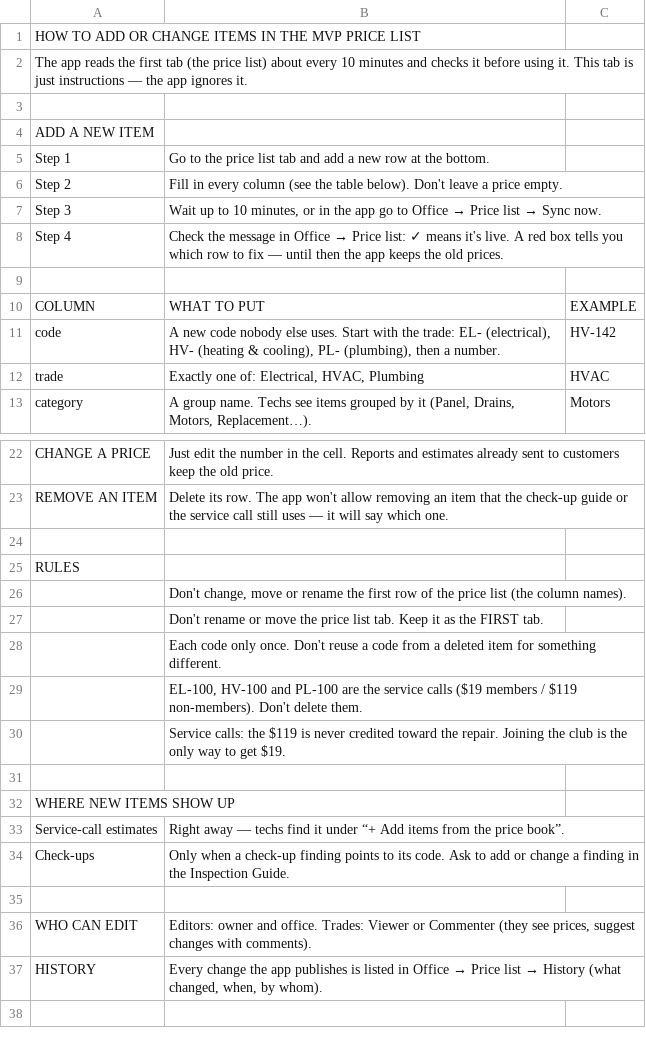
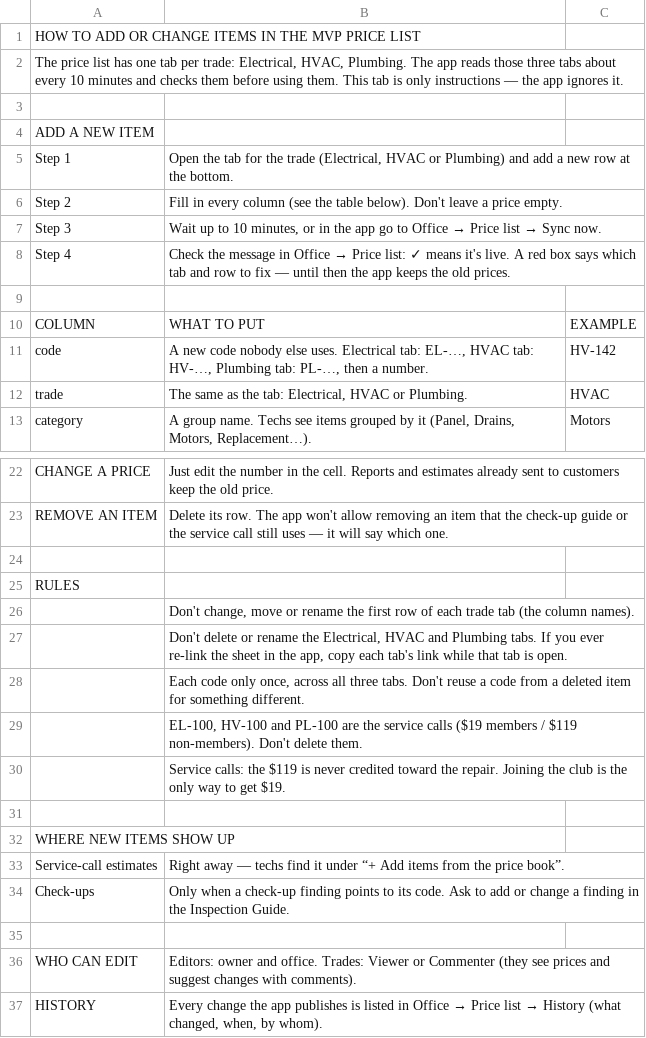
Before and after one commit to nadavlivne/mvp-club-app, a CSV file: docs/price-list-how-to-tab.csv, drawn as a sheet; only a part is shown, gaps mark what is left out.

```diff
--- a/docs/price-list-how-to-tab.csv
+++ b/docs/price-list-how-to-tab.csv
@@ -1,13 +1,13 @@
 HOW TO ADD OR CHANGE ITEMS IN THE MVP PRICE LIST,,
-The app reads the first tab (the price list) about every 10 minutes and checks it before using it. This tab is just instructions — the app ignores it.,,
+"The price list has one tab per trade: Electrical, HVAC, Plumbing. The app reads those three tabs about every 10 minutes and checks them before using them. This tab is only instructions — the app ignores it.",,
 ,,
 ADD A NEW ITEM,,
-Step 1,Go to the price list tab and add a new row at the bottom.,
+Step 1,"Open the tab for the trade (Electrical, HVAC or Plumbing) and add a new row at the bottom.",
 Step 2,Fill in every column (see the table below). Don't leave a price empty.,
 Step 3,"Wait up to 10 minutes, or in the app go to Office → Price list → Sync now.",
-Step 4,Check the message in Office → Price list: ✓ means it's live. A red box tells you which row to fix — until then the app keeps the old prices.,
+Step 4,Check the message in Office → Price list: ✓ means it's live. A red box says which tab and row to fix — until then the app keeps the old prices.,
 ,,
 COLUMN,WHAT TO PUT,EXAMPLE
-code,"A new code nobody else uses. Start with the trade: EL- (electrical), HV- (heating & cooling), PL- (plumbing), then a number.",HV-142
-trade,"Exactly one of: Electrical, HVAC, Plumbing",HVAC
+code,"A new code nobody else uses. Electrical tab: EL-…, HVAC tab: HV-…, Plumbing tab: PL-…, then a number.",HV-142
+trade,"The same as the tab: Electrical, HVAC or Plumbing.",HVAC
 category,"A group name. Techs see items grouped by it (Panel, Drains, Motors, Replacement…).",Motors
@@ -25,5 +25,5 @@ REMOVE AN ITEM,Delete its row. The app won't allow removing an item that the che
 RULES,,
-,"Don't change, move or rename the first row of the price list (the column names).",
-,Don't rename or move the price list tab. Keep it as the FIRST tab.,
-,Each code only once. Don't reuse a code from a deleted item for something different.,
+,"Don't change, move or rename the first row of each trade tab (the column names).",
+,"Don't delete or rename the Electrical, HVAC and Plumbing tabs. If you ever re-link the sheet in the app, copy each tab's link while that tab is open.",
+,"Each code only once, across all three tabs. Don't reuse a code from a deleted item for something different.",
 ,"EL-100, HV-100 and PL-100 are the service calls ($19 members / $119 non-members). Don't delete them.",
@@ -35,3 +35,3 @@ Check-ups,Only when a check-up finding points to its code. Ask to add or change
 ,,
-WHO CAN EDIT,"Editors: owner and office. Trades: Viewer or Commenter (they see prices, suggest changes with comments).",
+WHO CAN EDIT,Editors: owner and office. Trades: Viewer or Commenter (they see prices and suggest changes with comments).,
 HISTORY,"Every change the app publishes is listed in Office → Price list → History (what changed, when, by whom).",
```
Also changed, not shown: 8 other files.
